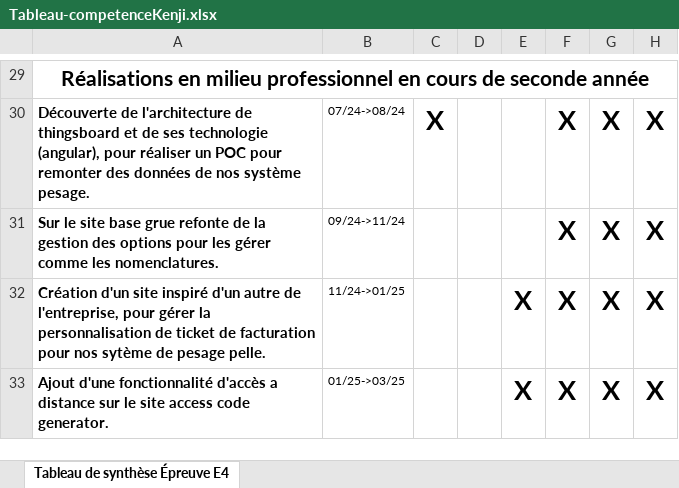
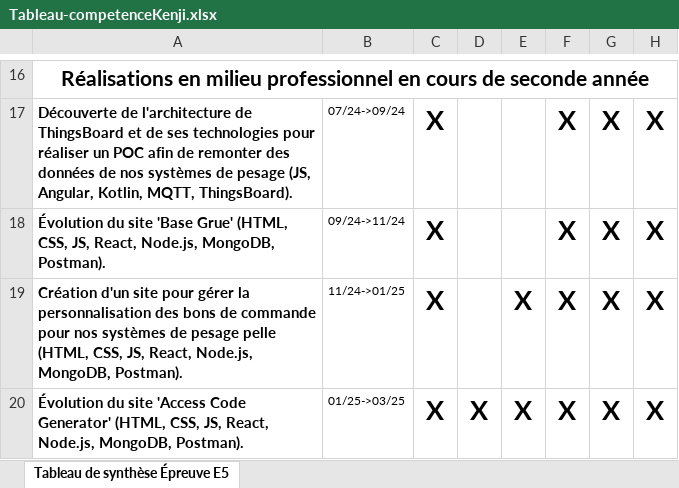
Before and after one commit to Kenji-Or/portfolio, an Excel workbook: public/Tableau-competenceKenji.xlsx, sheet Tableau de synthèse Épreuve E5, drawn as a sheet; only a part is shown, gaps mark what is left out; values as stored, in another font and other column widths than the file's, no borders; charts and pictures not drawn; addresses are those after the commit; the diff covers the shown part only; the diff names each change by its address in the sheet, - before the commit and + after, or states it on an @@ line.

Commit message:
mise a jour tableau competence, mise en place d'un formulaire de contact, correction menu burger

```diff
--- a/public/Tableau-competenceKenji.xlsx (sheet Tableau de synthèse Épreuve E5)
+++ b/public/Tableau-competenceKenji.xlsx (sheet Tableau de synthèse Épreuve E5)
-sheet tab: Tableau de synthèse Épreuve E4
+sheet tab: Tableau de synthèse Épreuve E5
-A17: …l'architecture de thingsboard et de ses technologie (angular), pour réaliser un POC pour remonter des données de nos système pesage.
+A17: …l'architecture de ThingsBoard et de ses technologies pour réaliser un POC afin de remonter des données de nos systèmes de pesage (JS, Angular, Kotlin, MQTT, ThingsBoard).
-B17: 07/24->08/24
+B17: 07/24->09/24
-A18: Sur le site base grue refonte de la gestion des options pour les gérer comme les nomenclatures.
+A18: Évolution du site 'Base Grue' (HTML, CSS, JS, React, Node.js, MongoDB, Postman).
-C18:C20: (empty)
+C18:C20: X
-A19: …d'un site inspiré d'un autre de l'entreprise, pour gérer la personnalisation de ticket de facturation pour nos sytème de pesage pelle.
+A19: …d'un site pour gérer la personnalisation des bons de commande pour nos systèmes de pesage pelle (HTML, CSS, JS, React, Node.js, MongoDB, Postman).
-A20: Ajout d'une fonctionnalité d'accès a distance sur le site access code generator.
+A20: Évolution du site 'Access Code Generator' (HTML, CSS, JS, React, Node.js, MongoDB, Postman).
-D20: (empty)
+D20: X
```
Also changed, not shown: 1 added row, 14 removed rows and 18 edited cells elsewhere in this sheet, charts or pictures, 6 other files.
